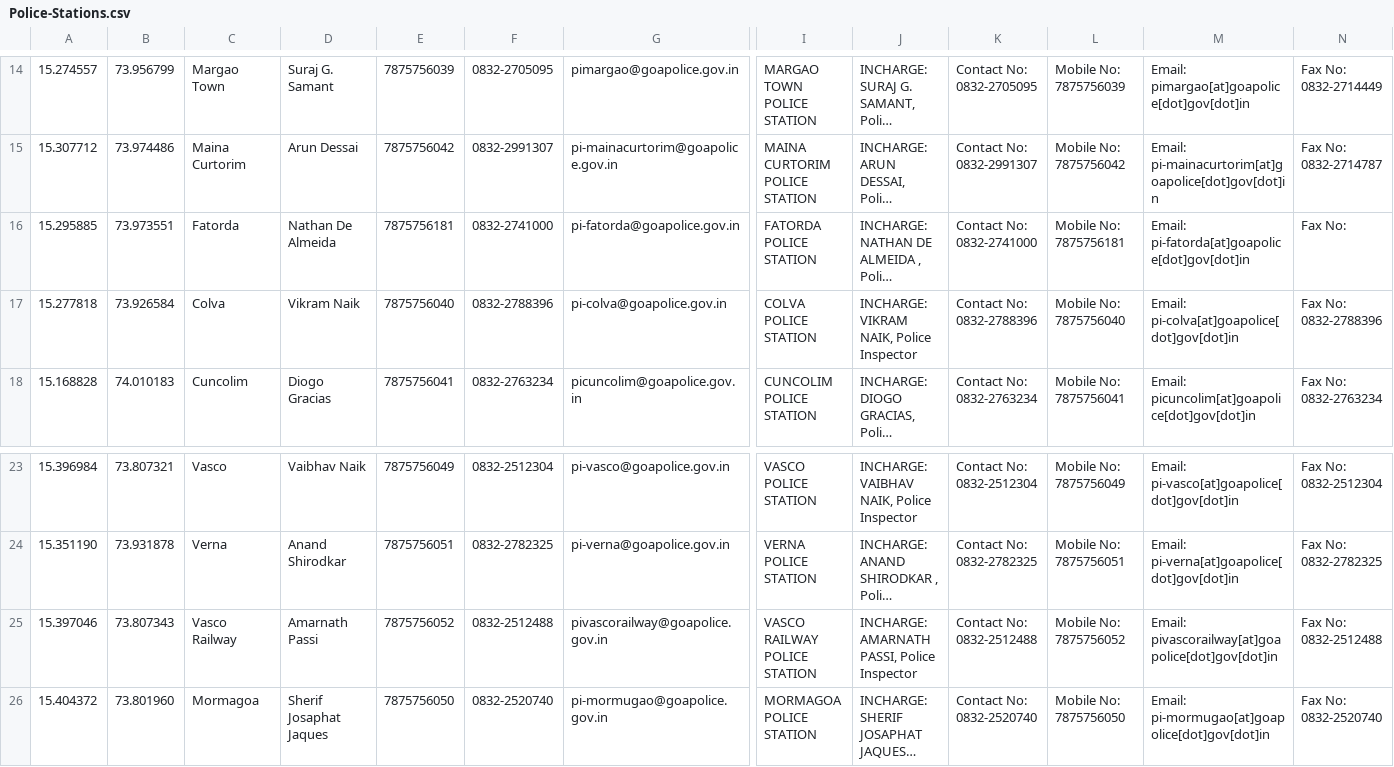
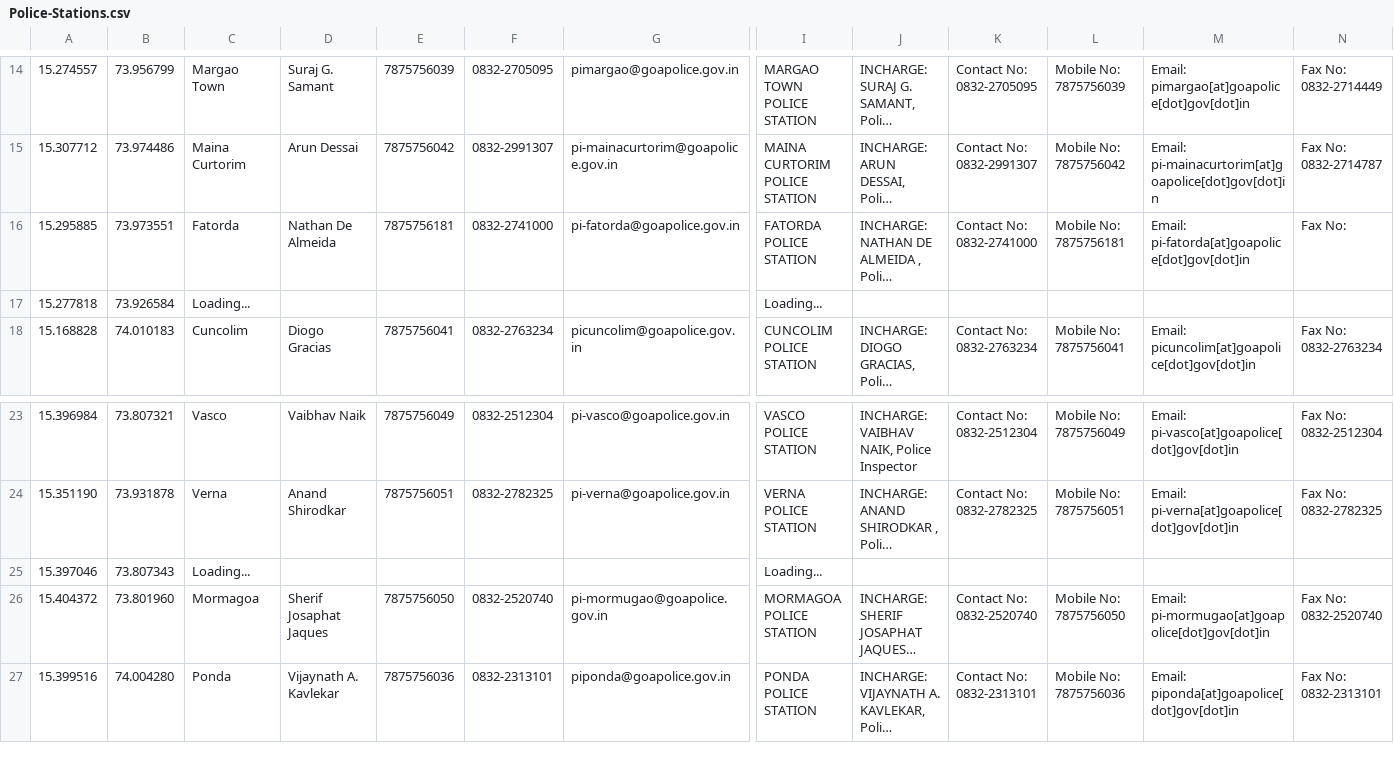
Before and after one commit to alansaviolobo/google-sheets-to-json-converter, a CSV file: data/Police-Stations.csv, drawn as a sheet; only a part is shown, gaps mark what is left out; the shorter side is filled out with more unchanged rows; long unchanged cells end in …; the diff names each change by its address in the sheet, - before the commit and + after, or states it on an @@ line.

```diff
--- a/data/Police-Stations.csv
+++ b/data/Police-Stations.csv
-C17: Colva
+C17: Loading...
-D17: Vikram Naik
+D17: (empty)
-E17: 7875756040
+E17: (empty)
-F17: 0832-2788396
+F17: (empty)
-G17: pi-colva@goapolice.gov.in
+G17: (empty)
-I17: COLVA POLICE STATION
+I17: Loading...
-J17: INCHARGE: VIKRAM NAIK, Police Inspector
+J17: (empty)
-K17: Contact No: 0832-2788396
+K17: (empty)
-L17: Mobile No: 7875756040
+L17: (empty)
-M17: Email: pi-colva[at]goapolice[dot]gov[dot]in
+M17: (empty)
-N17: Fax No: 0832-2788396
+N17: (empty)
-C25: Vasco Railway
+C25: Loading...
-D25: Amarnath Passi
+D25: (empty)
-E25: 7875756052
+E25: (empty)
-F25: 0832-2512488
+F25: (empty)
-G25: pivascorailway@goapolice.gov.in
+G25: (empty)
-I25: VASCO RAILWAY POLICE STATION
+I25: Loading...
-J25: INCHARGE: AMARNATH PASSI, Police Inspector
+J25: (empty)
-K25: Contact No: 0832-2512488
+K25: (empty)
-L25: Mobile No: 7875756052
+L25: (empty)
-M25: Email: pivascorailway[at]goapolice[dot]gov[dot]in
+M25: (empty)
-N25: Fax No: 0832-2512488
+N25: (empty)
```
Also changed, not shown: data/Boats.csv, data/Dam-Levels.csv, 7 other files.
